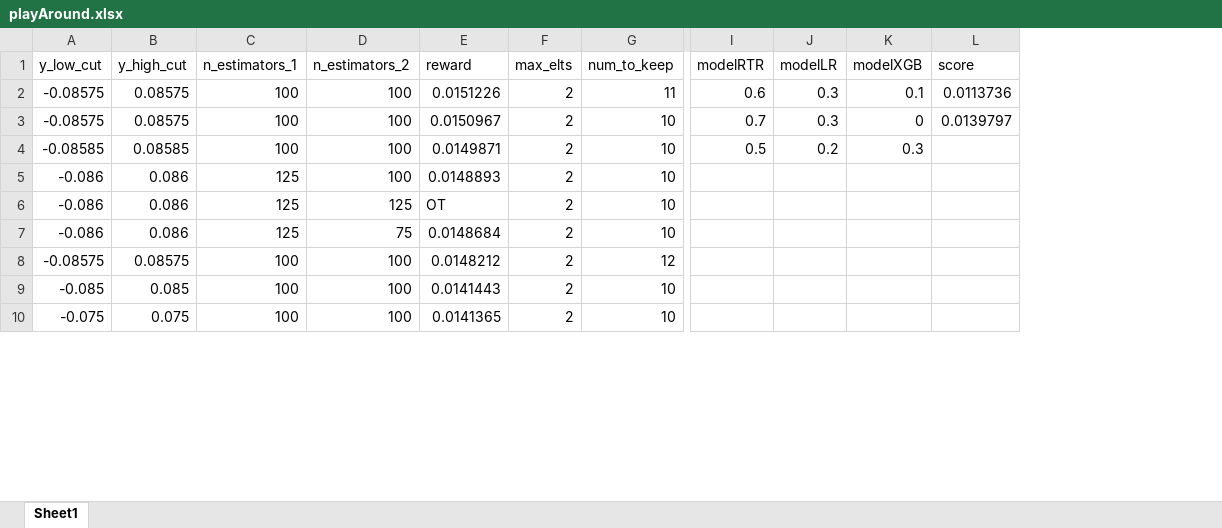
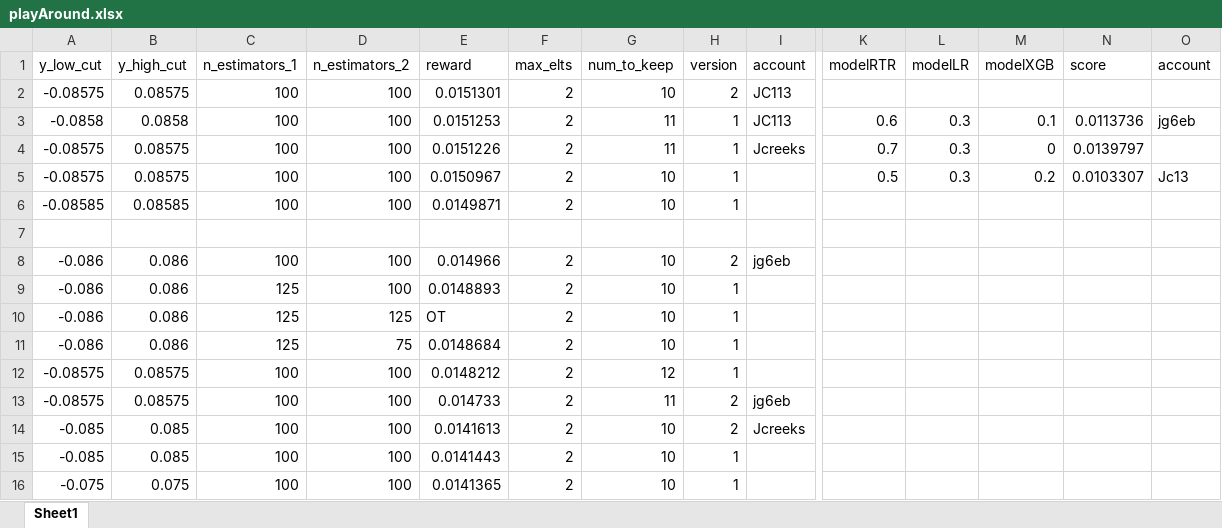
Before and after one commit to JCreeks/twoSigmaFinancialChallenge, an Excel workbook: Models/playAround.xlsx, sheet Sheet1, drawn as a sheet; only a part is shown, gaps mark what is left out; values as stored, in another font and other column widths than the file's, no borders; addresses are those after the commit; rows hold the shown columns only; the diff names each change by its address in the sheet, - before the commit and + after, or states it on an @@ line.

Commit message:
Add files via upload

```diff
--- a/Models/playAround.xlsx (sheet Sheet1)
+++ b/Models/playAround.xlsx (sheet Sheet1)
+column H (version), rows 4-6: all 1; rows 9-12: all 1; rows 15-16: 1 | 1
+column I (account), row 4: Jcreeks
+column O (account), row 5: Jc13
+row 2: -0.08575 | 0.08575 | 100 | 100 | 0.0151301 | 2 | 10 | 2 | JC113
+row 3: -0.0858 | 0.0858 | 100 | 100 | 0.0151253 | 2 | 11 | 1 | JC113 | 0.6 | 0.3 | 0.1 | 0.0113736 | jg6eb
-K4 (modelRTR): 0.6
+K4 (modelRTR): 0.7
-M4 (modelXGB): 0.1
+M4 (modelXGB): 0
-N4 (score): 0.0113736
+N4 (score): 0.0139797
-K5 (modelRTR): 0.7
+K5 (modelRTR): 0.5
-M5 (modelXGB): 0
+M5 (modelXGB): 0.2
-N5 (score): 0.0139797
+N5 (score): 0.0103307
-K6 (modelRTR): 0.5
+K6 (modelRTR): (empty)
-L6 (modelLR): 0.2
+L6 (modelLR): (empty)
-M6 (modelXGB): 0.3
+M6 (modelXGB): (empty)
+row 7: (empty)
+row 8: -0.086 | 0.086 | 100 | 100 | 0.014966 | 2 | 10 | 2 | jg6eb
+row 13: -0.08575 | 0.08575 | 100 | 100 | 0.014733 | 2 | 11 | 2 | jg6eb
+row 14: -0.085 | 0.085 | 100 | 100 | 0.0141613 | 2 | 10 | 2 | Jcreeks
```
